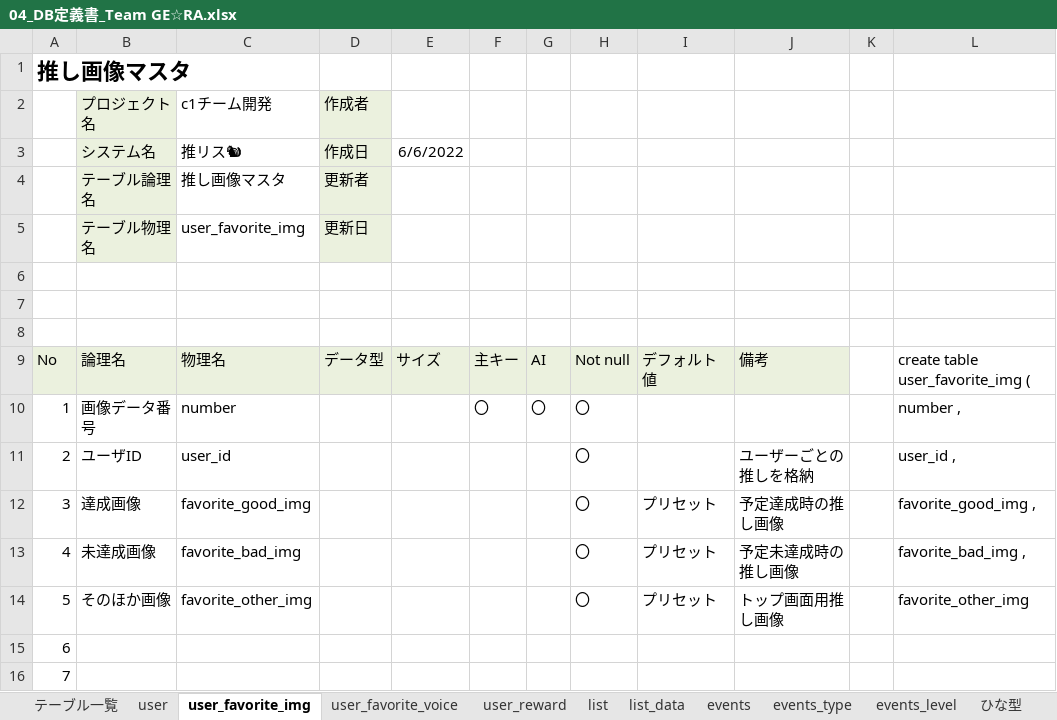
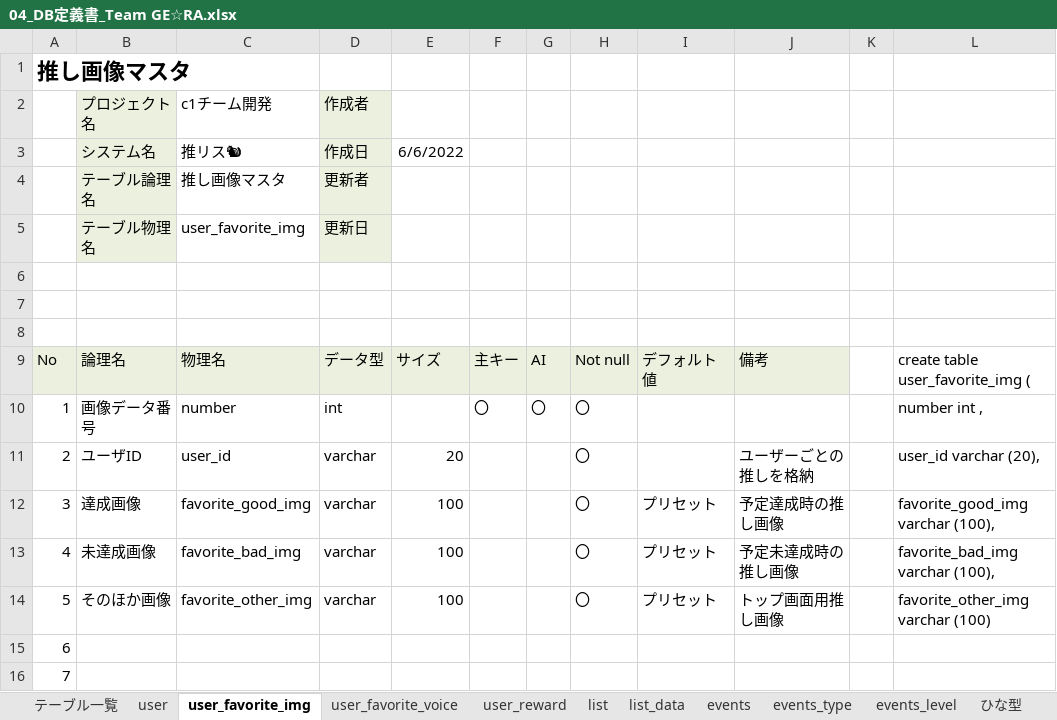
Before and after one commit to dojo2022/C-1, an Excel workbook: doc/外部設計/04_DB定義書_Team GE☆RA.xlsx, sheet user_favorite_img, drawn as a sheet; only a part is shown; values as stored, in another font and other column widths than the file's, no borders; the diff names each change by its address in the sheet, - before the commit and + after, or states it on an @@ line.

```diff
--- a/doc/外部設計/04_DB定義書_Team GE☆RA.xlsx (sheet user_favorite_img)
+++ b/doc/外部設計/04_DB定義書_Team GE☆RA.xlsx (sheet user_favorite_img)
-D10: (empty)
+D10: int
-L10: number ,
+L10: number int ,
-D11:D14: (empty)
+D11:D14: varchar
-E11: (empty)
+E11: 20
-L11: user_id ,
+L11: user_id varchar (20),
-E12:E14: (empty)
+E12:E14: 100
-L12: favorite_good_img ,
+L12: favorite_good_img varchar (100),
-L13: favorite_bad_img ,
+L13: favorite_bad_img varchar (100),
-L14: favorite_other_img
+L14: favorite_other_img varchar (100)
```
Also changed, not shown: sheet user_favorite_voice, sheet user, sheet list.
